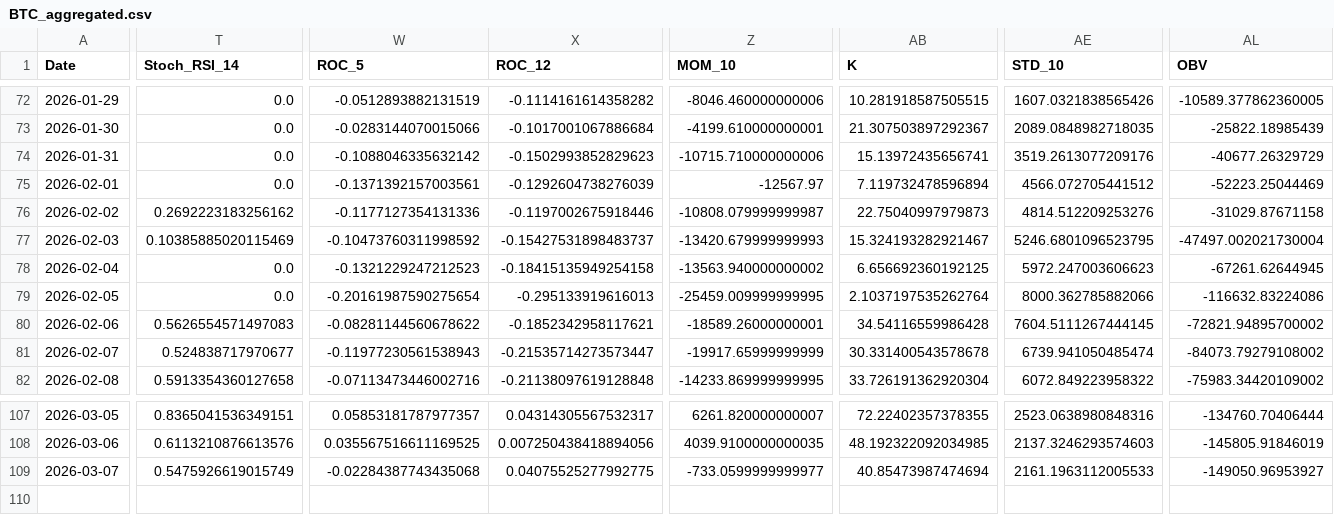
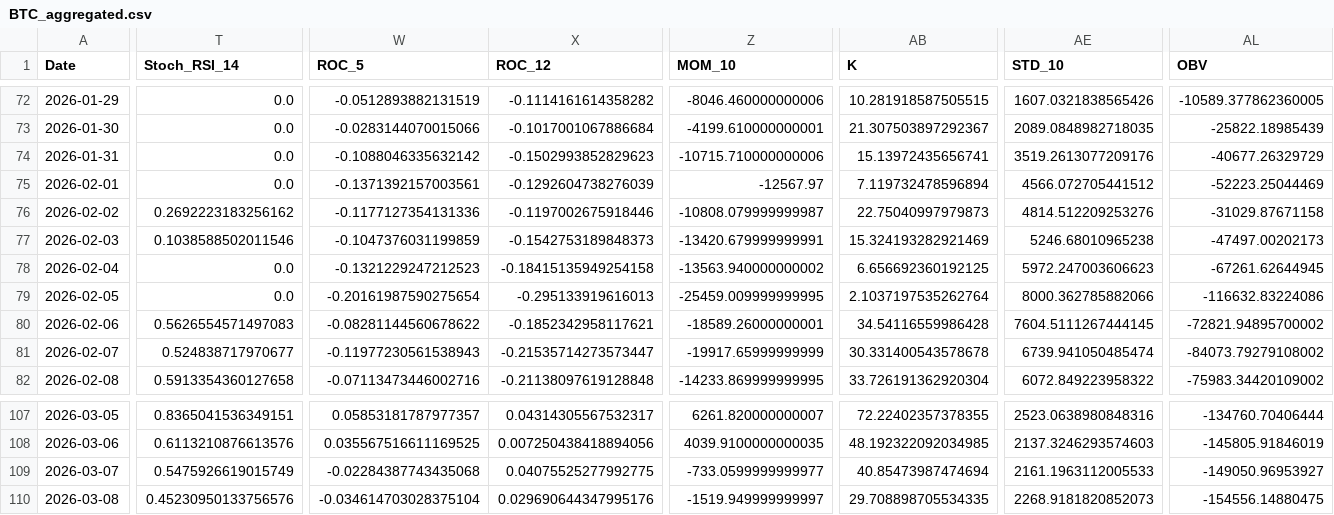
Before and after one commit to JintaoLiuorJoey/coinbase-ohlcv-data, a CSV file: data/BTC_aggregated.csv, drawn as a sheet; only a part is shown, gaps mark what is left out; rows hold the shown columns only; the diff covers the shown part only; the diff names each change by its address in the sheet, - before the commit and + after, or states it on an @@ line.

```diff
--- a/data/BTC_aggregated.csv
+++ b/data/BTC_aggregated.csv
-T77 (Stoch_RSI_14): 0.10385885020115469
+T77 (Stoch_RSI_14): 0.1038588502011546
-W77 (ROC_5): -0.10473760311998592
+W77 (ROC_5): -0.1047376031199859
-X77 (ROC_12): -0.15427531898483737
+X77 (ROC_12): -0.1542753189848373
-Z77 (MOM_10): -13420.679999999993
+Z77 (MOM_10): -13420.679999999991
-AB77 (K): 15.324193282921467
+AB77 (K): 15.324193282921469
-AE77 (STD_10): 5246.6801096523795
+AE77 (STD_10): 5246.68010965238
-AL77 (OBV): -47497.002021730004
+AL77 (OBV): -47497.00202173
+row 110: 2026-03-08 | 0.45230950133756576 | -0.034614703028375104 | 0.029690644347995176 | -1519.949999999997 | 29.708898705534335 | 2268.9181820852073 | -154556.14880475
```
Also changed, not shown: 3 edited cells elsewhere in this file, data/ETH_aggregated.csv, data/XRP_aggregated.csv.
